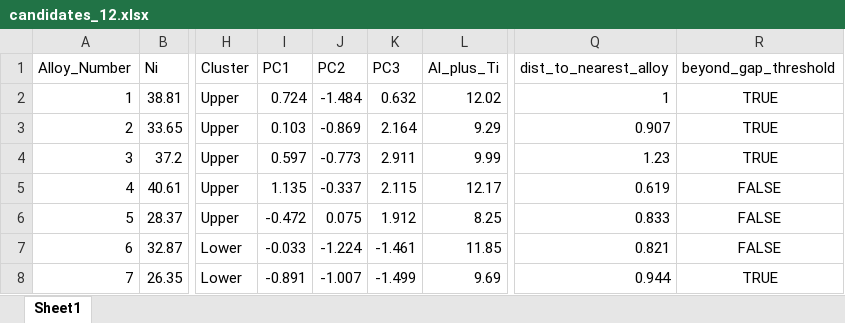
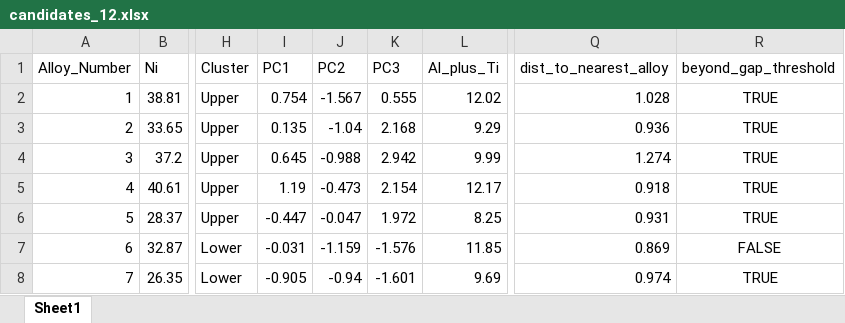
Before and after one commit to Niccuby/FeNiCoAlCrTi-dataset, an Excel workbook: outputs/tables/candidates_12.xlsx, sheet Sheet1, drawn as a sheet; only a part is shown, gaps mark what is left out; values as stored, in another font and other column widths than the file's, no borders; the diff covers the shown part only; the diff names each change by its address in the sheet, - before the commit and + after, or states it on an @@ line.

```diff
--- a/outputs/tables/candidates_12.xlsx (sheet Sheet1)
+++ b/outputs/tables/candidates_12.xlsx (sheet Sheet1)
-I2 (PC1): 0.724
+I2 (PC1): 0.754
-J2 (PC2): -1.484
+J2 (PC2): -1.567
-K2 (PC3): 0.632
+K2 (PC3): 0.555
-Q2 (dist_to_nearest_alloy): 1
+Q2 (dist_to_nearest_alloy): 1.028
-I3 (PC1): 0.103
+I3 (PC1): 0.135
-J3 (PC2): -0.869
+J3 (PC2): -1.04
-K3 (PC3): 2.164
+K3 (PC3): 2.168
-Q3 (dist_to_nearest_alloy): 0.907
+Q3 (dist_to_nearest_alloy): 0.936
-I4 (PC1): 0.597
+I4 (PC1): 0.645
-J4 (PC2): -0.773
+J4 (PC2): -0.988
-K4 (PC3): 2.911
+K4 (PC3): 2.942
-Q4 (dist_to_nearest_alloy): 1.23
+Q4 (dist_to_nearest_alloy): 1.274
-I5 (PC1): 1.135
+I5 (PC1): 1.19
-J5 (PC2): -0.337
+J5 (PC2): -0.473
-K5 (PC3): 2.115
+K5 (PC3): 2.154
-Q5 (dist_to_nearest_alloy): 0.619
+Q5 (dist_to_nearest_alloy): 0.918
-R5:R6 (beyond_gap_threshold): FALSE
+R5:R6 (beyond_gap_threshold): TRUE
-I6 (PC1): -0.472
+I6 (PC1): -0.447
-J6 (PC2): 0.075
+J6 (PC2): -0.047
-K6 (PC3): 1.912
+K6 (PC3): 1.972
-Q6 (dist_to_nearest_alloy): 0.833
+Q6 (dist_to_nearest_alloy): 0.931
-I7 (PC1): -0.033
+I7 (PC1): -0.031
-J7 (PC2): -1.224
+J7 (PC2): -1.159
-K7 (PC3): -1.461
+K7 (PC3): -1.576
-Q7 (dist_to_nearest_alloy): 0.821
+Q7 (dist_to_nearest_alloy): 0.869
-I8 (PC1): -0.891
+I8 (PC1): -0.905
-J8 (PC2): -1.007
+J8 (PC2): -0.94
-K8 (PC3): -1.499
+K8 (PC3): -1.601
-Q8 (dist_to_nearest_alloy): 0.944
+Q8 (dist_to_nearest_alloy): 0.974
```
Also changed, not shown: 21 edited cells elsewhere in this sheet, outputs/tables/pca3d_gap_pool_base6.xlsx, outputs/tables/pca_summary.xlsx, 3 other files.
